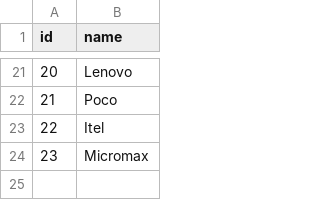
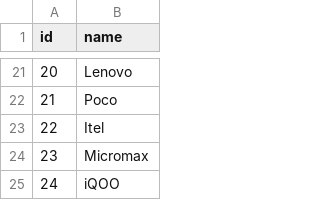
Before and after one commit to Midhun04/Mobile_parts_finder, a CSV file: data/brands.csv, drawn as a sheet; only a part is shown, gaps mark what is left out; the diff names each change by its address in the sheet, - before the commit and + after, or states it on an @@ line.

```diff
--- a/data/brands.csv
+++ b/data/brands.csv
+row 25: 24 | iQOO
```
Also changed, not shown: data/parts.csv, 8 other files.
